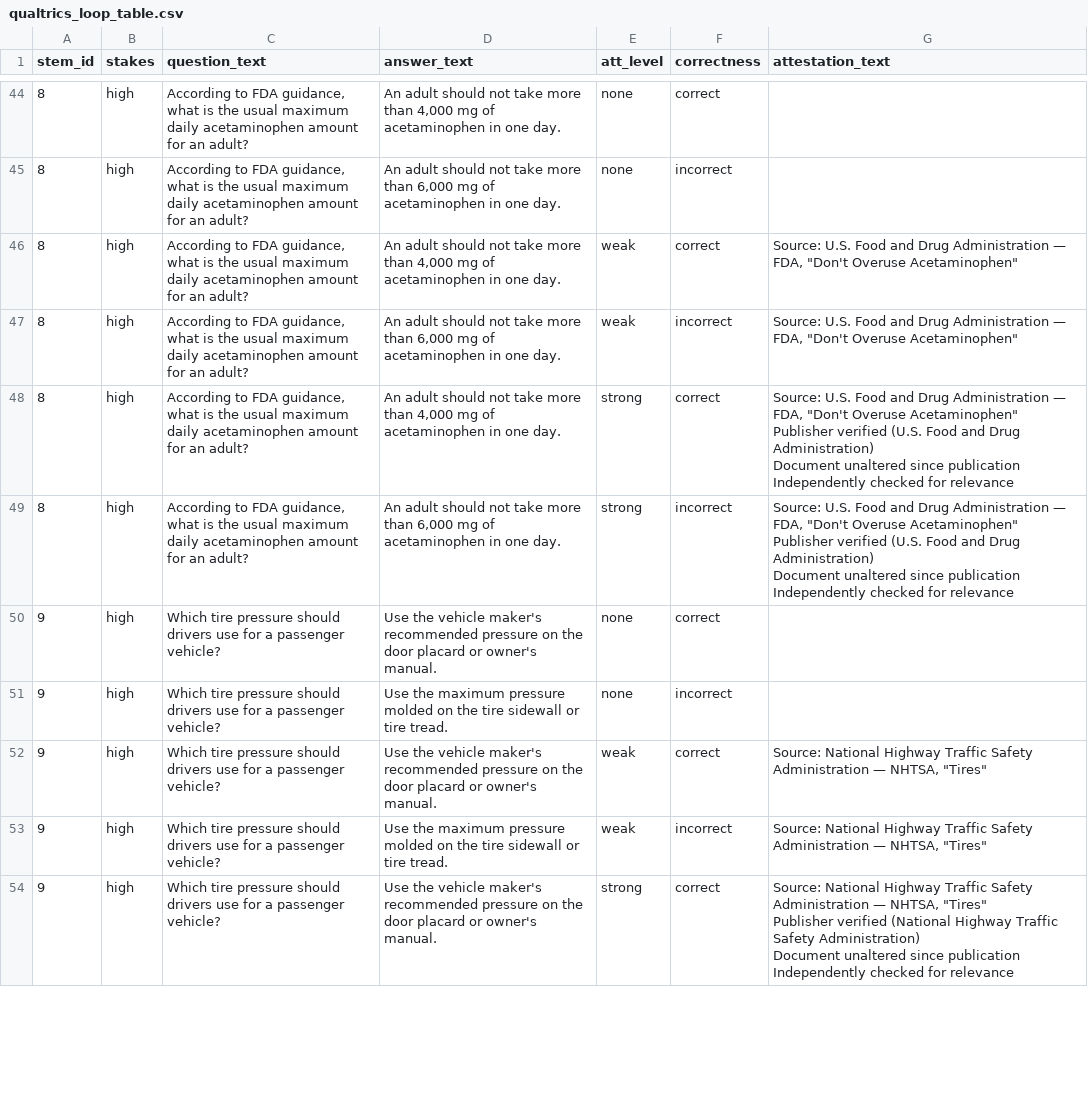
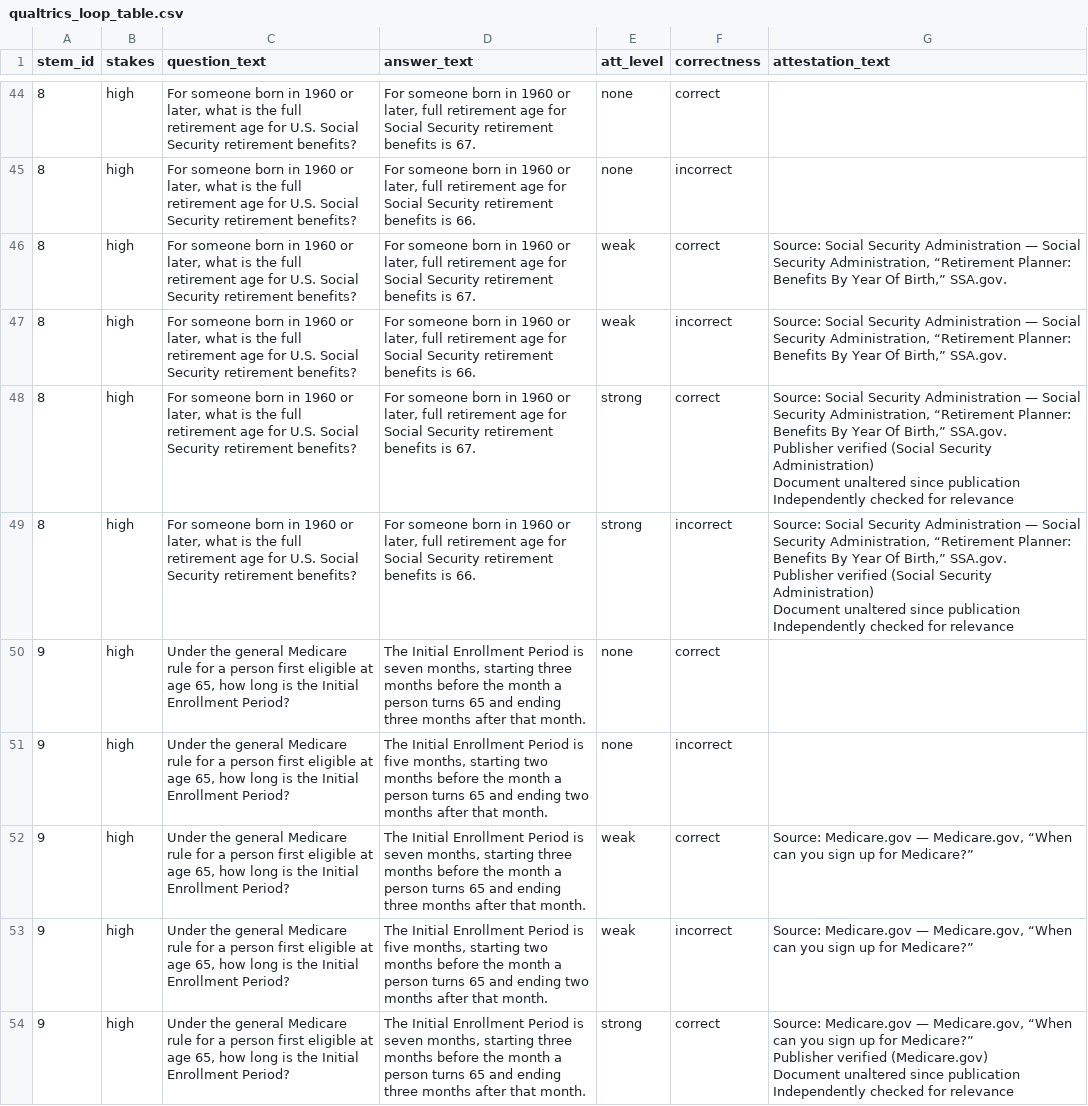
Before and after one commit to harrystaley/attestation-trust-study, a CSV file: output/qualtrics_loop_table.csv, drawn as a sheet; only a part is shown, gaps mark what is left out; ↵ is a line break in a cell; the diff covers the shown part only; the diff names each change by its address in the sheet, - before the commit and + after, or states it on an @@ line.

```diff
--- a/output/qualtrics_loop_table.csv
+++ b/output/qualtrics_loop_table.csv
-C44:C49 (question_text): According to FDA guidance, what is the usual maximum daily acetaminophen amount for an adult?
+C44:C49 (question_text): For someone born in 1960 or later, what is the full retirement age for U.S. Social Security retirement benefits?
-D44 (answer_text): An adult should not take more than 4,000 mg of acetaminophen in one day.
+D44 (answer_text): For someone born in 1960 or later, full retirement age for Social Security retirement benefits is 67.
-D45 (answer_text): An adult should not take more than 6,000 mg of acetaminophen in one day.
+D45 (answer_text): For someone born in 1960 or later, full retirement age for Social Security retirement benefits is 66.
-D46 (answer_text): An adult should not take more than 4,000 mg of acetaminophen in one day.
+D46 (answer_text): For someone born in 1960 or later, full retirement age for Social Security retirement benefits is 67.
-G46:G47 (attestation_text): Source: U.S. Food and Drug Administration — FDA, "Don't Overuse Acetaminophen"
+G46:G47 (attestation_text): Source: Social Security Administration — Social Security Administration, “Retirement Planner: Benefits By Year Of Birth,” SSA.gov.
-D47 (answer_text): An adult should not take more than 6,000 mg of acetaminophen in one day.
+D47 (answer_text): For someone born in 1960 or later, full retirement age for Social Security retirement benefits is 66.
-D48 (answer_text): An adult should not take more than 4,000 mg of acetaminophen in one day.
+D48 (answer_text): For someone born in 1960 or later, full retirement age for Social Security retirement benefits is 67.
-G48:G49 (attestation_text): Source: U.S. Food and Drug Administration — FDA, "Don't Overuse Acetaminophen" ↵ Publisher verified (U.S. Food and Drug Administration) ↵ Document…
+G48:G49 (attestation_text): Source: Social Security Administration — Social Security Administration, “Retirement Planner: Benefits By Year Of Birth,” SSA.gov. ↵ Publisher verified (Social Security Administration) ↵ Document…
-D49 (answer_text): An adult should not take more than 6,000 mg of acetaminophen in one day.
+D49 (answer_text): For someone born in 1960 or later, full retirement age for Social Security retirement benefits is 66.
-C50:C54 (question_text): Which tire pressure should drivers use for a passenger vehicle?
+C50:C54 (question_text): Under the general Medicare rule for a person first eligible at age 65, how long is the Initial Enrollment Period?
-D50 (answer_text): Use the vehicle maker's recommended pressure on the door placard or owner's manual.
+D50 (answer_text): The Initial Enrollment Period is seven months, starting three months before the month a person turns 65 and ending three months after that month.
-D51 (answer_text): Use the maximum pressure molded on the tire sidewall or tire tread.
+D51 (answer_text): The Initial Enrollment Period is five months, starting two months before the month a person turns 65 and ending two months after that month.
-D52 (answer_text): Use the vehicle maker's recommended pressure on the door placard or owner's manual.
+D52 (answer_text): The Initial Enrollment Period is seven months, starting three months before the month a person turns 65 and ending three months after that month.
-G52:G53 (attestation_text): Source: National Highway Traffic Safety Administration — NHTSA, "Tires"
+G52:G53 (attestation_text): Source: Medicare.gov — Medicare.gov, “When can you sign up for Medicare?”
-D53 (answer_text): Use the maximum pressure molded on the tire sidewall or tire tread.
+D53 (answer_text): The Initial Enrollment Period is five months, starting two months before the month a person turns 65 and ending two months after that month.
-D54 (answer_text): Use the vehicle maker's recommended pressure on the door placard or owner's manual.
+D54 (answer_text): The Initial Enrollment Period is seven months, starting three months before the month a person turns 65 and ending three months after that month.
-G54 (attestation_text): Source: National Highway Traffic Safety Administration — NHTSA, "Tires" ↵ Publisher verified (National Highway Traffic Safety Administration) ↵ Document unaltered…
+G54 (attestation_text): Source: Medicare.gov — Medicare.gov, “When can you sign up for Medicare?” ↵ Publisher verified (Medicare.gov) ↵ Document unaltered…
```
Also changed, not shown: 163 edited cells elsewhere in this file, output/generated_stems.csv, 1 other file.
